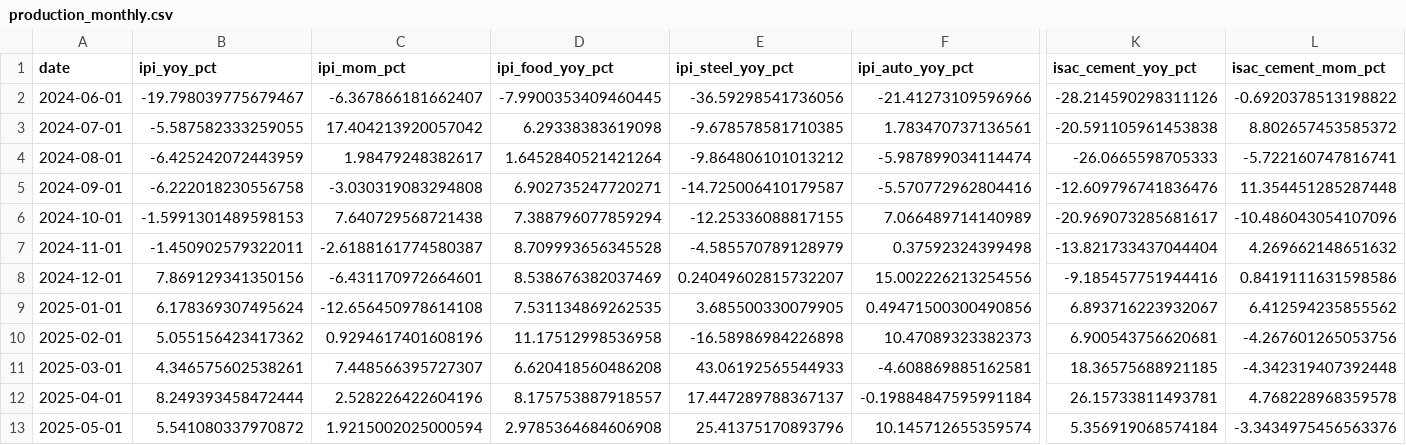
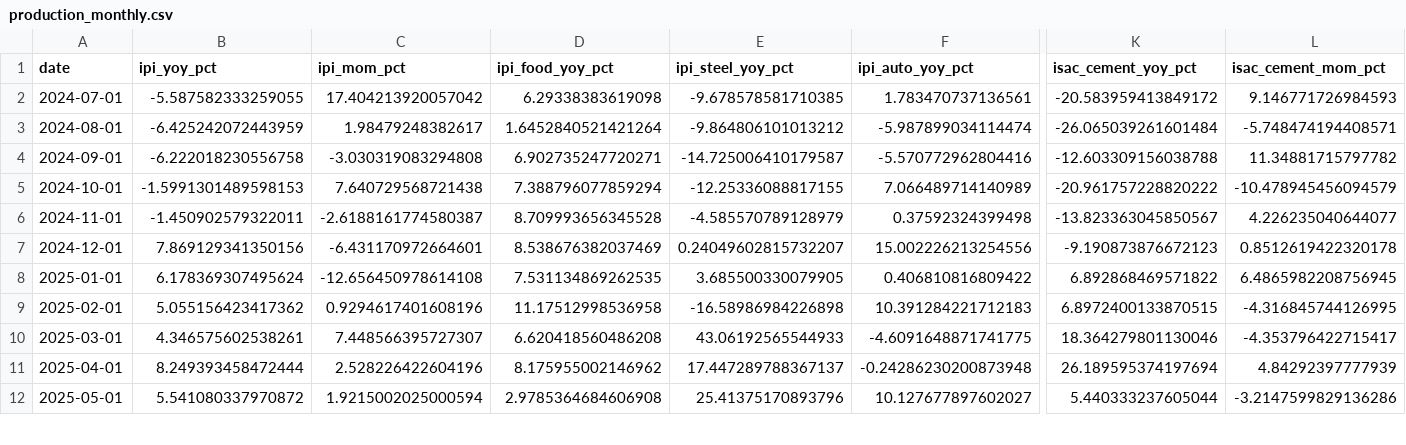
Before and after one commit to UlissePalmi/argentina_report, a CSV file: data/production/production_monthly.csv, drawn as a sheet; only a part is shown, gaps mark what is left out; removed rows and columns are numbered as before the commit, all else as after; rows hold the shown columns only; the diff covers the shown part only; the diff names each change by its address in the sheet, - before the commit and + after, or states it on an @@ line.

```diff
--- a/data/production/production_monthly.csv
+++ b/data/production/production_monthly.csv
-row 2: 2024-06-01 | -19.798039775679467 | -6.367866181662407 | -7.9900353409460445 | -36.59298541736056 | -21.41273109596966 | -28.214590298311126 | -0.6920378513198822
-K2 (isac_cement_yoy_pct): -20.591105961453838
+K2 (isac_cement_yoy_pct): -20.583959413849172
-L2 (isac_cement_mom_pct): 8.802657453585372
+L2 (isac_cement_mom_pct): 9.146771726984593
-K3 (isac_cement_yoy_pct): -26.0665598705333
+K3 (isac_cement_yoy_pct): -26.065039261601484
-L3 (isac_cement_mom_pct): -5.722160747816741
+L3 (isac_cement_mom_pct): -5.748474194408571
-K4 (isac_cement_yoy_pct): -12.609796741836476
+K4 (isac_cement_yoy_pct): -12.603309156038788
-L4 (isac_cement_mom_pct): 11.354451285287448
+L4 (isac_cement_mom_pct): 11.34881715797782
-K5 (isac_cement_yoy_pct): -20.969073285681617
+K5 (isac_cement_yoy_pct): -20.961757228820222
-L5 (isac_cement_mom_pct): -10.486043054107096
+L5 (isac_cement_mom_pct): -10.478945456094579
-K6 (isac_cement_yoy_pct): -13.821733437044404
+K6 (isac_cement_yoy_pct): -13.823363045850567
-L6 (isac_cement_mom_pct): 4.269662148651632
+L6 (isac_cement_mom_pct): 4.226235040644077
-K7 (isac_cement_yoy_pct): -9.185457751944416
+K7 (isac_cement_yoy_pct): -9.190873876672123
-L7 (isac_cement_mom_pct): 0.8419111631598586
+L7 (isac_cement_mom_pct): 0.8512619422320178
-F8 (ipi_auto_yoy_pct): 0.49471500300490856
+F8 (ipi_auto_yoy_pct): 0.406810816809422
-K8 (isac_cement_yoy_pct): 6.893716223932067
+K8 (isac_cement_yoy_pct): 6.892868469571822
-L8 (isac_cement_mom_pct): 6.412594235855562
+L8 (isac_cement_mom_pct): 6.4865982208756945
-F9 (ipi_auto_yoy_pct): 10.47089323382373
+F9 (ipi_auto_yoy_pct): 10.391284221712183
-K9 (isac_cement_yoy_pct): 6.900543756620681
+K9 (isac_cement_yoy_pct): 6.8972400133870515
-L9 (isac_cement_mom_pct): -4.267601265053756
+L9 (isac_cement_mom_pct): -4.316845744126995
-F10 (ipi_auto_yoy_pct): -4.608869885162581
+F10 (ipi_auto_yoy_pct): -4.6091648871741775
-K10 (isac_cement_yoy_pct): 18.36575688921185
+K10 (isac_cement_yoy_pct): 18.364279801130046
-L10 (isac_cement_mom_pct): -4.342319407392448
+L10 (isac_cement_mom_pct): -4.353796422715417
-D11 (ipi_food_yoy_pct): 8.175753887918557
+D11 (ipi_food_yoy_pct): 8.175955002146962
-F11 (ipi_auto_yoy_pct): -0.19884847595991184
+F11 (ipi_auto_yoy_pct): -0.24286230200873948
-K11 (isac_cement_yoy_pct): 26.15733811493781
+K11 (isac_cement_yoy_pct): 26.189595374197694
-L11 (isac_cement_mom_pct): 4.768228968359578
+L11 (isac_cement_mom_pct): 4.84292397777939
-F12 (ipi_auto_yoy_pct): 10.145712655359574
+F12 (ipi_auto_yoy_pct): 10.127677897602027
-K12 (isac_cement_yoy_pct): 5.356919068574184
+K12 (isac_cement_yoy_pct): 5.440333237605044
-L12 (isac_cement_mom_pct): -3.3434975456563376
+L12 (isac_cement_mom_pct): -3.2147599829136286
```
Also changed, not shown: 1 added row and 42 edited cells elsewhere in this file, data/consumption/consumption.csv, data/external/fx_parallel.csv, 8 other files.
